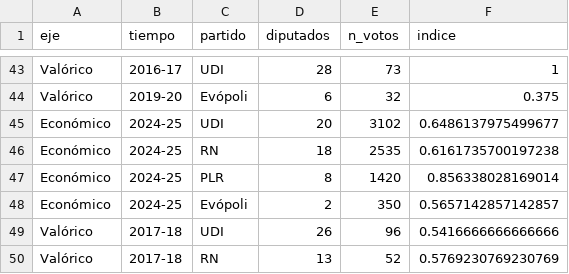
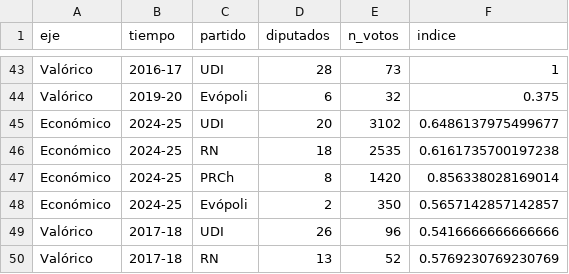
Before and after one commit to matdknu/project_right-wing, a CSV file: neo_gremialismo_votes/figuras/figA2_datos.csv, drawn as a sheet; only a part is shown, gaps mark what is left out; the diff covers the shown part only.

```diff
--- a/neo_gremialismo_votes/figuras/figA2_datos.csv
+++ b/neo_gremialismo_votes/figuras/figA2_datos.csv
@@ -46,3 +46,3 @@ Económico,2024-25,UDI,20,3102,0.6486137975499677
 Económico,2024-25,RN,18,2535,0.6161735700197238
-Económico,2024-25,PLR,8,1420,0.856338028169014
+Económico,2024-25,PRCh,8,1420,0.856338028169014
 Económico,2024-25,Evópoli,2,350,0.5657142857142857
```
Also changed, not shown: 8 edited cells elsewhere in this file, neo_gremialismo_votes/figuras/fig1_datos.csv, neo_gremialismo_votes/figuras/fig2_datos.csv, 40 other files.
